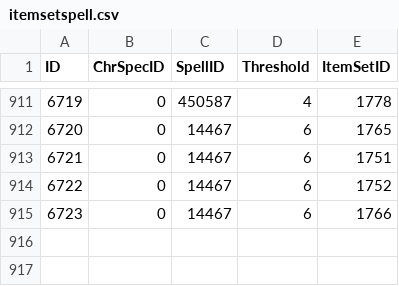
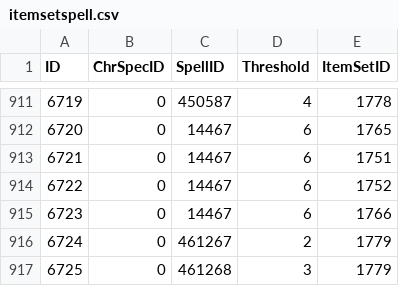
Before and after one commit to GuybrushGit/WarriorSim, a CSV file: gear/itemsetspell.csv, drawn as a sheet; only a part is shown, gaps mark what is left out.

```diff
--- a/gear/itemsetspell.csv
+++ b/gear/itemsetspell.csv
@@ -915 +915,3 @@ ID,ChrSpecID,SpellID,Threshold,ItemSetID
 6723,0,14467,6,1766
+6724,0,461267,2,1779
+6725,0,461268,3,1779
```
Also changed, not shown: gear/itemset.csv, gear/spellname.csv, 8 other files.
